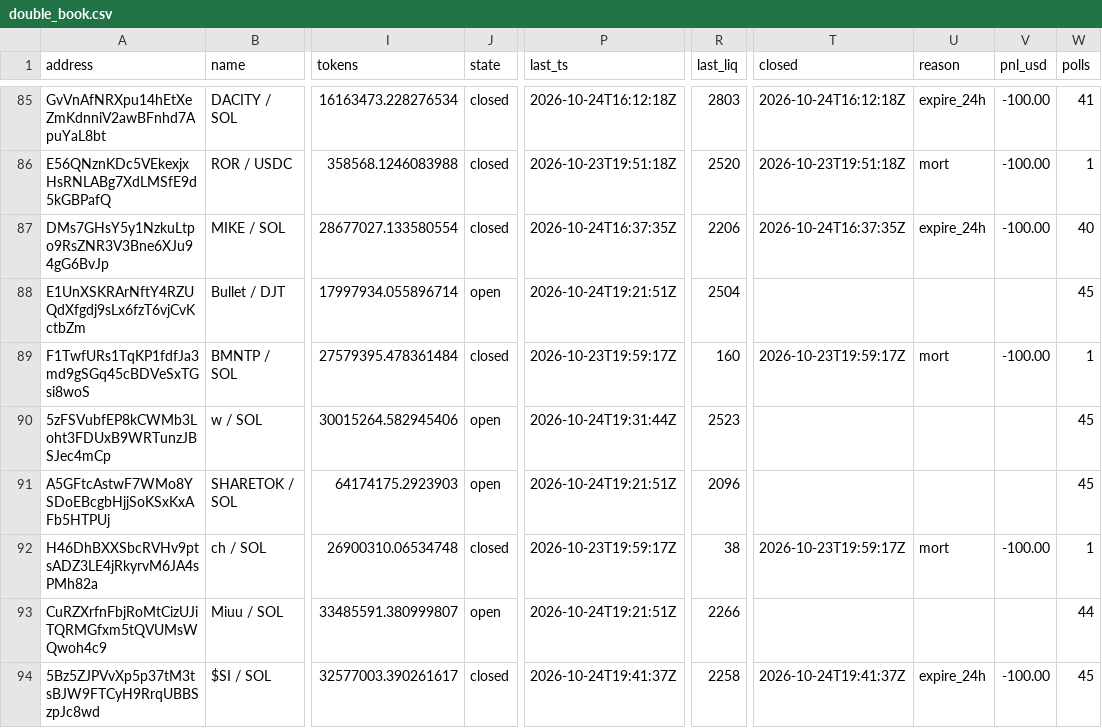
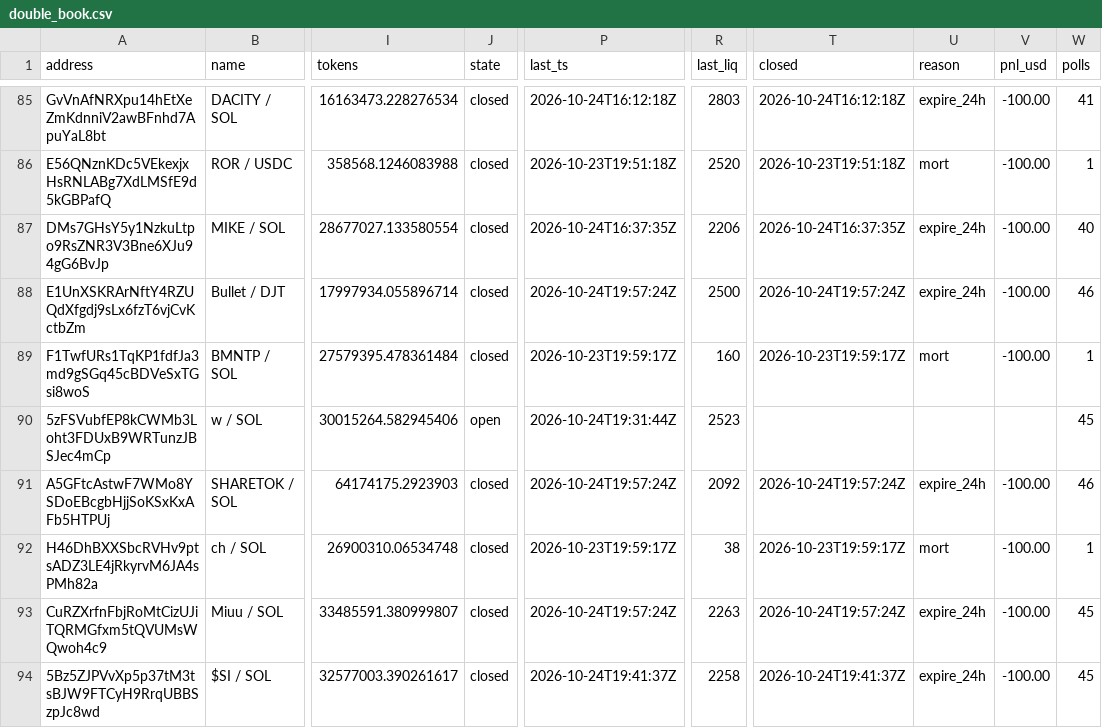
Before and after one commit to westphal03/meme-scanner, a CSV file: data/double_book.csv, drawn as a sheet; only a part is shown, gaps mark what is left out; the diff covers the shown part only; the diff names each change by its address in the sheet, - before the commit and + after, or states it on an @@ line.

```diff
--- a/data/double_book.csv
+++ b/data/double_book.csv
-J88 (state): open
+J88 (state): closed
-P88 (last_ts): 2026-10-24T19:21:51Z
+P88 (last_ts): 2026-10-24T19:57:24Z
-R88 (last_liq): 2504
+R88 (last_liq): 2500
-T88 (closed): (empty)
+T88 (closed): 2026-10-24T19:57:24Z
-U88 (reason): (empty)
+U88 (reason): expire_24h
-V88 (pnl_usd): (empty)
+V88 (pnl_usd): -100.00
-W88 (polls): 45
+W88 (polls): 46
-J91 (state): open
+J91 (state): closed
-P91 (last_ts): 2026-10-24T19:21:51Z
+P91 (last_ts): 2026-10-24T19:57:24Z
-R91 (last_liq): 2096
+R91 (last_liq): 2092
-T91 (closed): (empty)
+T91 (closed): 2026-10-24T19:57:24Z
-U91 (reason): (empty)
+U91 (reason): expire_24h
-V91 (pnl_usd): (empty)
+V91 (pnl_usd): -100.00
-W91 (polls): 45
+W91 (polls): 46
-J93 (state): open
+J93 (state): closed
-P93 (last_ts): 2026-10-24T19:21:51Z
+P93 (last_ts): 2026-10-24T19:57:24Z
-R93 (last_liq): 2266
+R93 (last_liq): 2263
-T93 (closed): (empty)
+T93 (closed): 2026-10-24T19:57:24Z
-U93 (reason): (empty)
+U93 (reason): expire_24h
-V93 (pnl_usd): (empty)
+V93 (pnl_usd): -100.00
-W93 (polls): 44
+W93 (polls): 45
```
Also changed, not shown: 1 added row and 71 edited cells elsewhere in this file, data/double_px.csv, data/enrich.csv, 4 other files.
